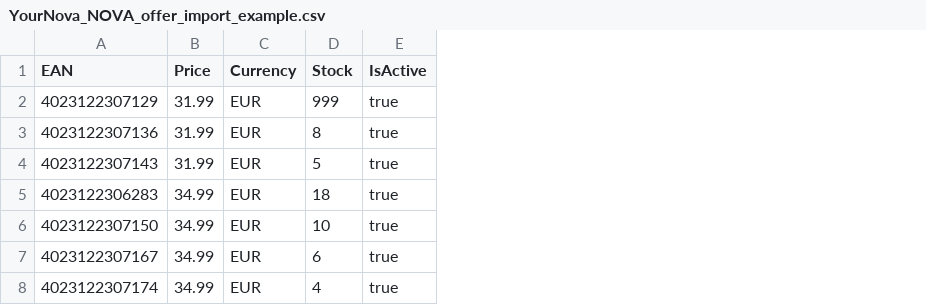
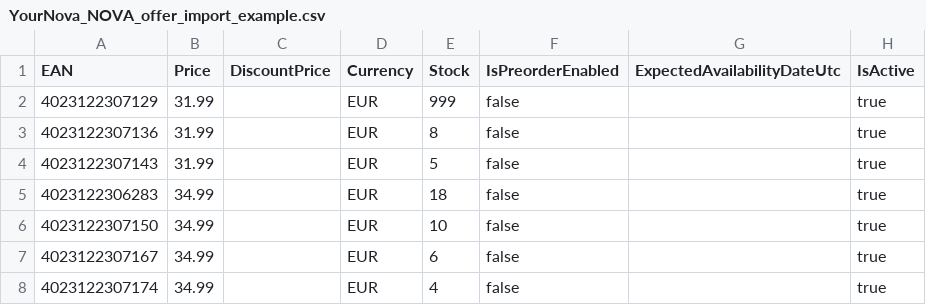
Before and after one commit to dbrckan/TestFeeds, a CSV file: YourNova_NOVA_offer_import_example.csv, drawn as a sheet; the diff names each change by its address in the sheet, - before the commit and + after, or states it on an @@ line.

Commit message:
Update YourNova_NOVA_offer_import_example.csv

```diff
--- a/YourNova_NOVA_offer_import_example.csv
+++ b/YourNova_NOVA_offer_import_example.csv
+column C (DiscountPrice), empty
+column F (IsPreorderEnabled), rows 2-8: all false
+column G (ExpectedAvailabilityDateUtc), empty
```
